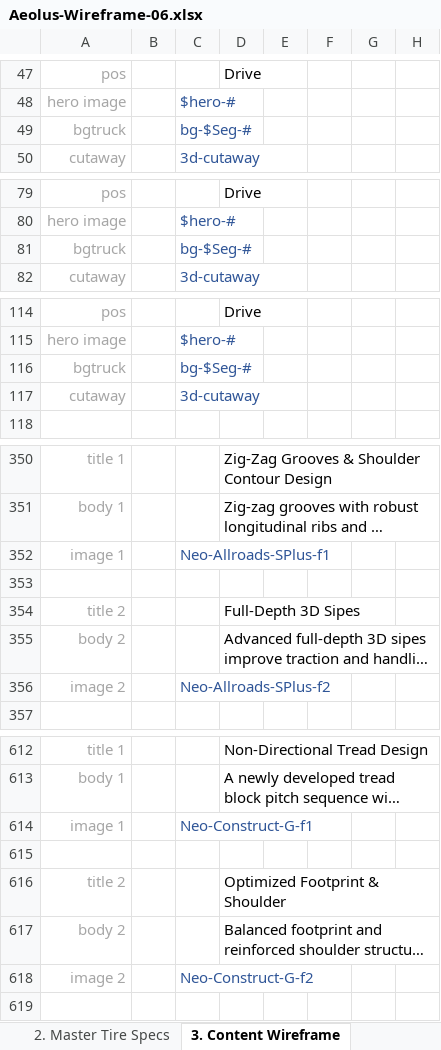
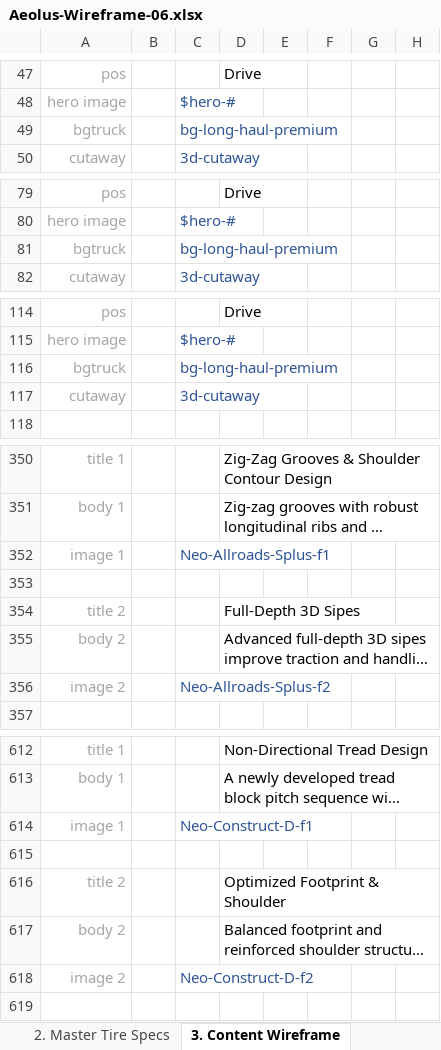
Before and after one commit to markdmui/Aeolus-Tire, an Excel workbook: Aeolus-Wireframe-06.xlsx, sheet 3. Content Wireframe, drawn as a sheet; only a part is shown, gaps mark what is left out; long unchanged cells end in …; values as stored, in another font and other column widths than the file's, no borders; the diff covers the shown part only; the diff names each change by its address in the sheet, - before the commit and + after, or states it on an @@ line.

```diff
--- a/Aeolus-Wireframe-06.xlsx (sheet 3. Content Wireframe)
+++ b/Aeolus-Wireframe-06.xlsx (sheet 3. Content Wireframe)
-C49: bg-$Seg-#
+C49: bg-long-haul-premium
-C81: bg-$Seg-#
+C81: bg-long-haul-premium
-C116: bg-$Seg-#
+C116: bg-long-haul-premium
-C352: Neo-Allroads-SPlus-f1
+C352: Neo-Allroads-Splus-f1
-C356: Neo-Allroads-SPlus-f2
+C356: Neo-Allroads-Splus-f2
-C614: Neo-Construct-G-f1
+C614: Neo-Construct-D-f1
-C618: Neo-Construct-G-f2
+C618: Neo-Construct-D-f2
```
Also changed, not shown: 48 edited cells elsewhere in this sheet, sheet 1. Support, sheet 2. Master Tire Specs, 13 other files.
